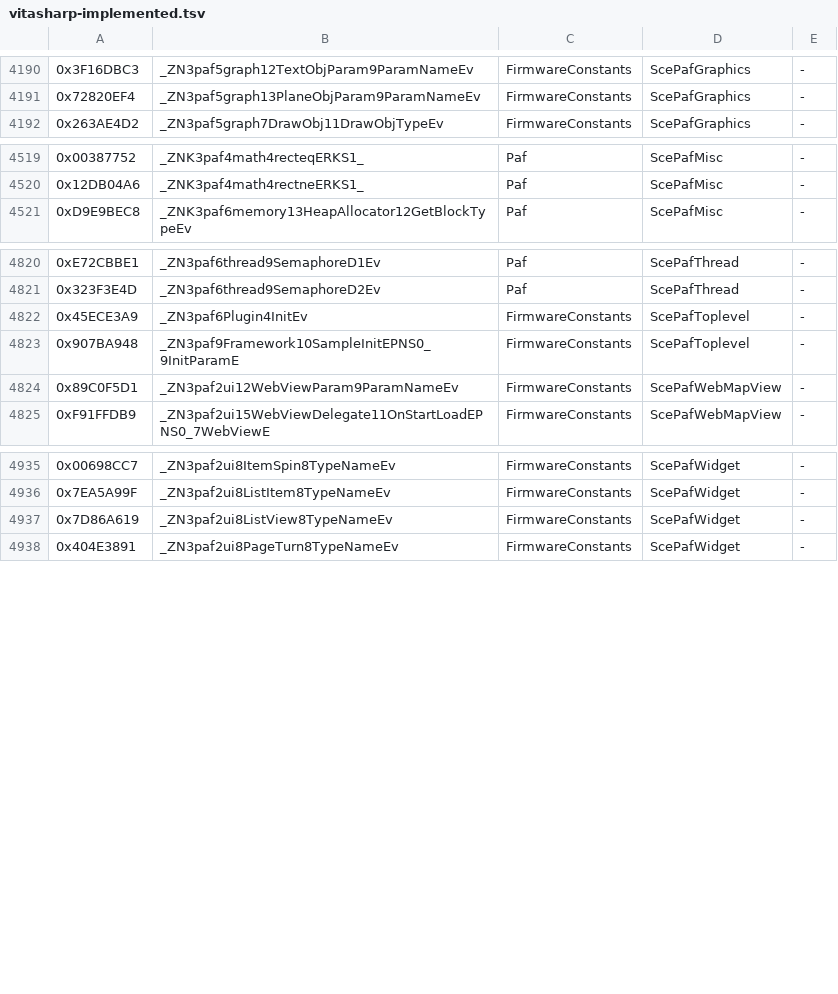
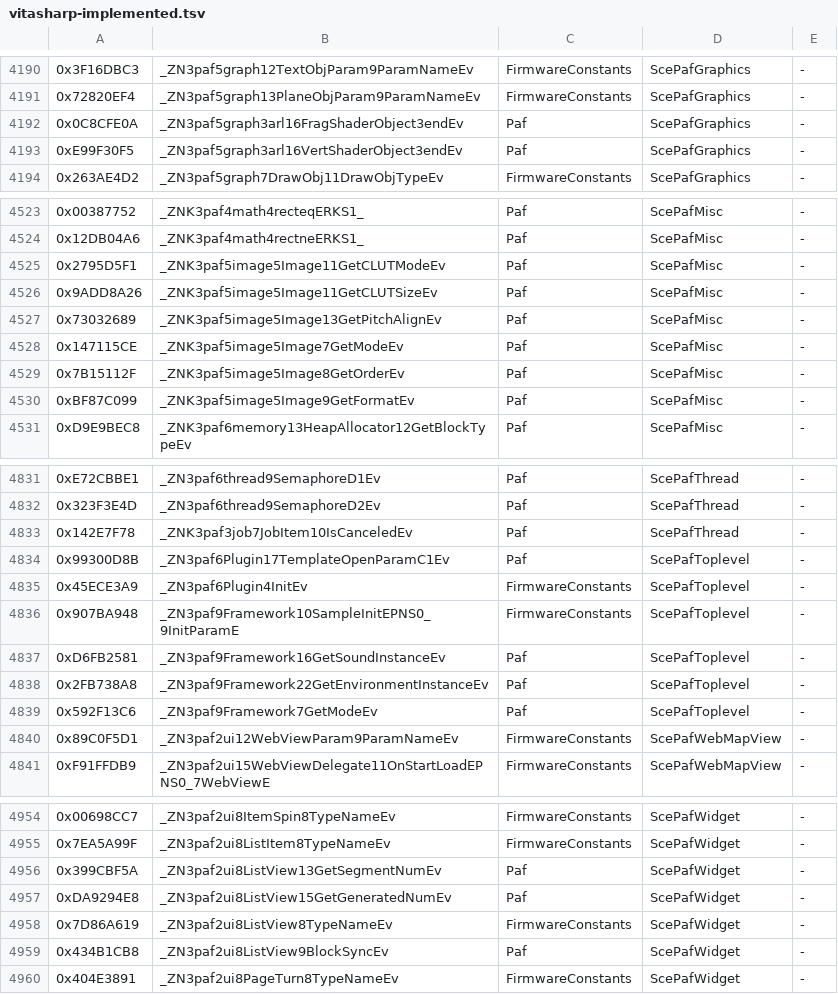
Before and after one commit to guilhermerochas/VitaSharp, a TSV file: docs/hle/data/vitasharp-implemented.tsv, drawn as a sheet; only a part is shown, gaps mark what is left out; the diff covers the shown part only.

```diff
--- a/docs/hle/data/vitasharp-implemented.tsv
+++ b/docs/hle/data/vitasharp-implemented.tsv
@@ -4191,2 +4191,4 @@
 0x72820EF4	_ZN3paf5graph13PlaneObjParam9ParamNameEv	FirmwareConstants	ScePafGraphics	-
+0x0C8CFE0A	_ZN3paf5graph3arl16FragShaderObject3endEv	Paf	ScePafGraphics	-
+0xE99F30F5	_ZN3paf5graph3arl16VertShaderObject3endEv	Paf	ScePafGraphics	-
 0x263AE4D2	_ZN3paf5graph7DrawObj11DrawObjTypeEv	FirmwareConstants	ScePafGraphics	-
@@ -4520,2 +4524,8 @@
 0x12DB04A6	_ZNK3paf4math4rectneERKS1_	Paf	ScePafMisc	-
+0x2795D5F1	_ZNK3paf5image5Image11GetCLUTModeEv	Paf	ScePafMisc	-
+0x9ADD8A26	_ZNK3paf5image5Image11GetCLUTSizeEv	Paf	ScePafMisc	-
+0x73032689	_ZNK3paf5image5Image13GetPitchAlignEv	Paf	ScePafMisc	-
+0x147115CE	_ZNK3paf5image5Image7GetModeEv	Paf	ScePafMisc	-
+0x7B15112F	_ZNK3paf5image5Image8GetOrderEv	Paf	ScePafMisc	-
+0xBF87C099	_ZNK3paf5image5Image9GetFormatEv	Paf	ScePafMisc	-
 0xD9E9BEC8	_ZNK3paf6memory13HeapAllocator12GetBlockTypeEv	Paf	ScePafMisc	-
@@ -4821,4 +4832,9 @@
 0x323F3E4D	_ZN3paf6thread9SemaphoreD2Ev	Paf	ScePafThread	-
+0x142E7F78	_ZNK3paf3job7JobItem10IsCanceledEv	Paf	ScePafThread	-
+0x99300D8B	_ZN3paf6Plugin17TemplateOpenParamC1Ev	Paf	ScePafToplevel	-
 0x45ECE3A9	_ZN3paf6Plugin4InitEv	FirmwareConstants	ScePafToplevel	-
 0x907BA948	_ZN3paf9Framework10SampleInitEPNS0_9InitParamE	FirmwareConstants	ScePafToplevel	-
+0xD6FB2581	_ZN3paf9Framework16GetSoundInstanceEv	Paf	ScePafToplevel	-
+0x2FB738A8	_ZN3paf9Framework22GetEnvironmentInstanceEv	Paf	ScePafToplevel	-
+0x592F13C6	_ZN3paf9Framework7GetModeEv	Paf	ScePafToplevel	-
 0x89C0F5D1	_ZN3paf2ui12WebViewParam9ParamNameEv	FirmwareConstants	ScePafWebMapView	-
@@ -4936,3 +4955,6 @@
 0x7EA5A99F	_ZN3paf2ui8ListItem8TypeNameEv	FirmwareConstants	ScePafWidget	-
+0x399CBF5A	_ZN3paf2ui8ListView13GetSegmentNumEv	Paf	ScePafWidget	-
+0xDA9294E8	_ZN3paf2ui8ListView15GetGeneratedNumEv	Paf	ScePafWidget	-
 0x7D86A619	_ZN3paf2ui8ListView8TypeNameEv	FirmwareConstants	ScePafWidget	-
+0x434B1CB8	_ZN3paf2ui8ListView9BlockSyncEv	Paf	ScePafWidget	-
 0x404E3891	_ZN3paf2ui8PageTurn8TypeNameEv	FirmwareConstants	ScePafWidget	-
```
Also changed, not shown: 12 added rows elsewhere in this file, 2 other files.
